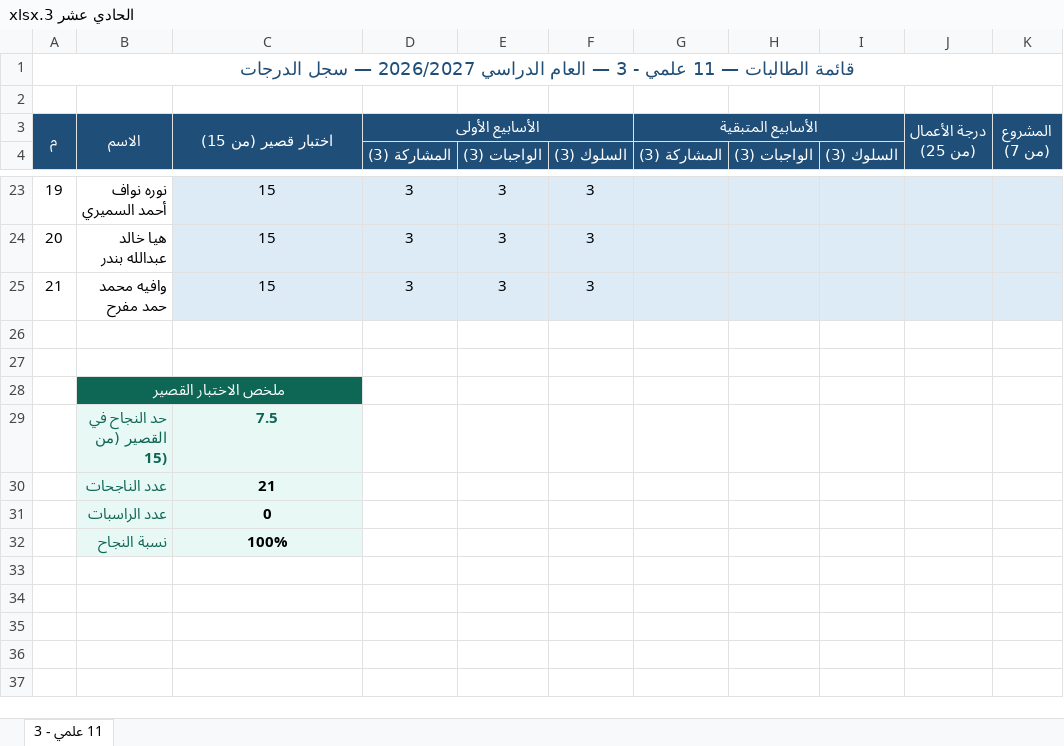
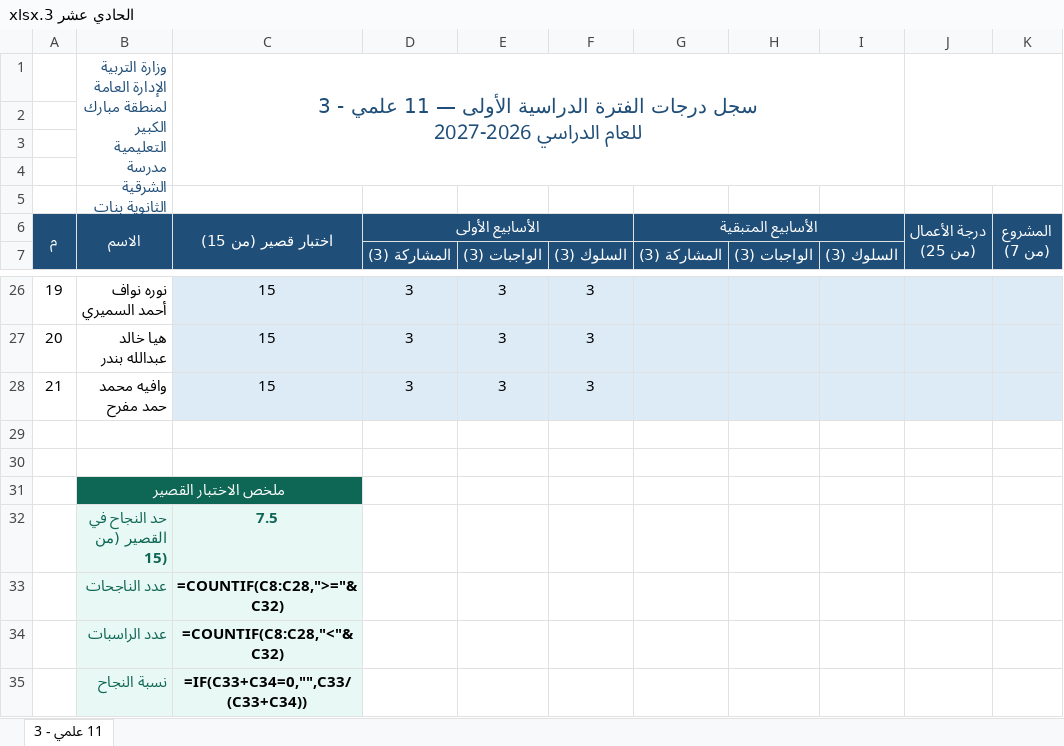
Before and after one commit to eanwarauto/Project-1, an Excel workbook: student-grades/by-class/الحادي عشر 3.xlsx, sheet 11 علمي - 3, drawn as a sheet; only a part is shown, gaps mark what is left out; values as stored, in another font and other column widths than the file's, no borders; formulas without a stored value are shown as written; charts and pictures not drawn; removed rows and columns are numbered as before the commit, all else as after; ↵ is a line break in a cell; the diff names each change by its address in the sheet, - before the commit and + after, or states it on an @@ line.

```diff
--- a/student-grades/by-class/الحادي عشر 3.xlsx (sheet 11 علمي - 3)
+++ b/student-grades/by-class/الحادي عشر 3.xlsx (sheet 11 علمي - 3)
+row 1:  | وزارة التربية ↵ الإدارة العامة لمنطقة مبارك الكبير التعليمية ↵ مدرسة الشرقية الثانوية بنات | سجل درجات الفترة الدراسية الأولى — 11 علمي - 3 ↵ للعام الدراسي 2026-2027
+row 2: (empty)
+row 3: (empty)
@@ column A (م) renumbered in row 4 @@
-A1:K1 merged
-C33 (اختبار قصير (من 15)): 21
+C33 (اختبار قصير (من 15)): =COUNTIF(C8:C28,">="&C32)
-C34 (اختبار قصير (من 15)): 0
+C34 (اختبار قصير (من 15)): =COUNTIF(C8:C28,"<"&C32)
-C35 (اختبار قصير (من 15)): 100%
+C35 (اختبار قصير (من 15)): =IF(C33+C34=0,"",C33/(C33+C34))
```
Also changed, not shown: charts or pictures, student-grades/by-class/الحادي عشر 5.xlsx, student-grades/by-class/العاشر 5.xlsx.
